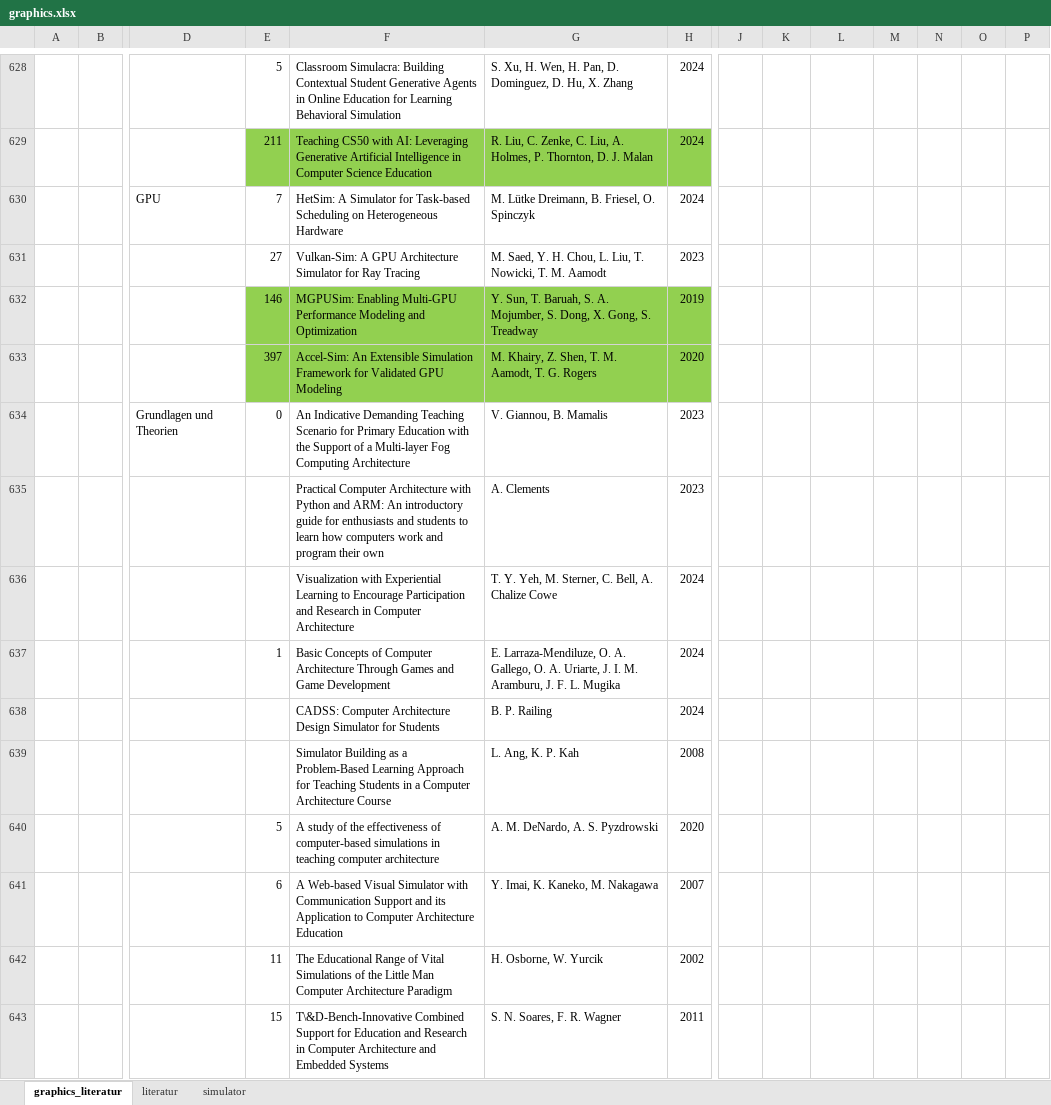
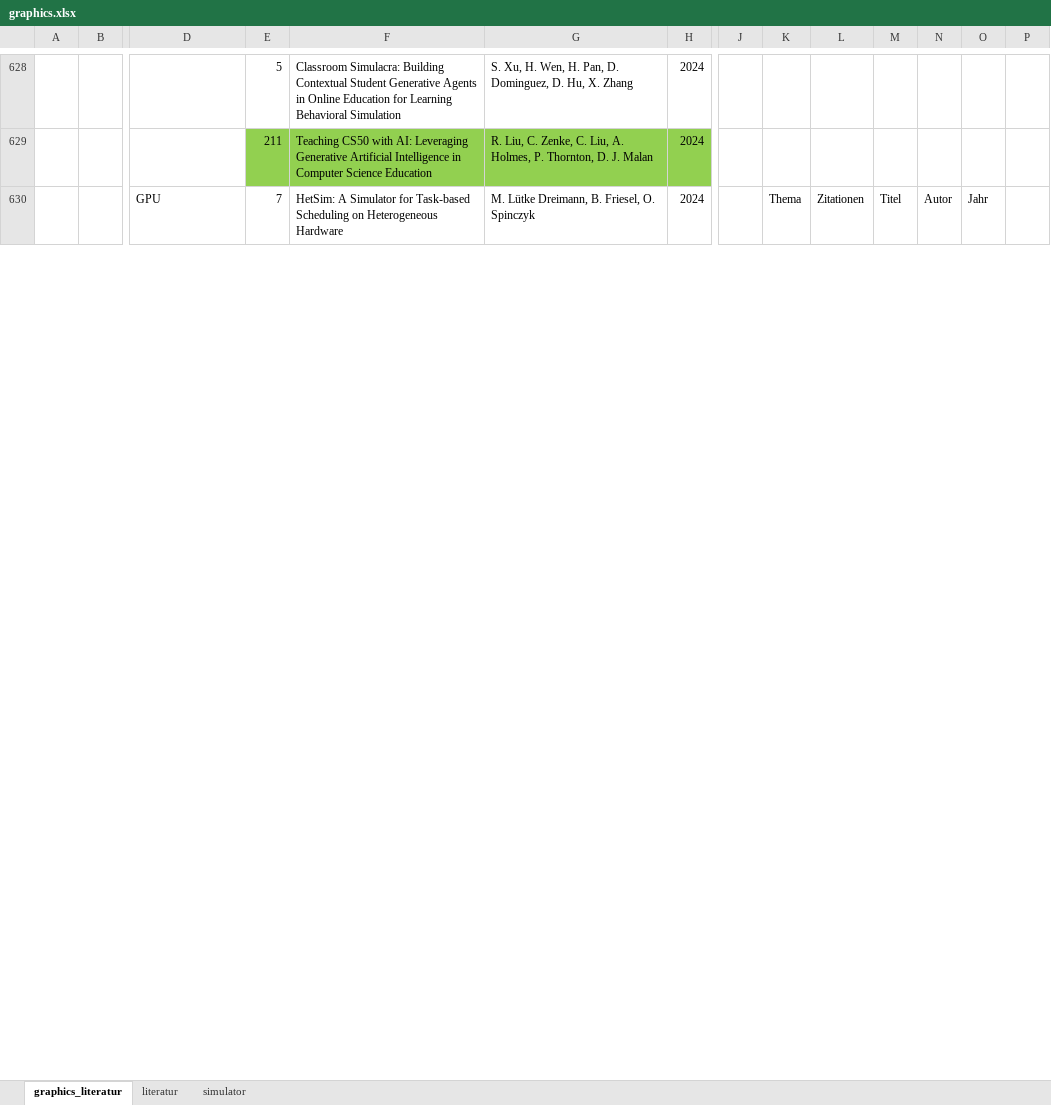
Before and after one commit to daschdy/Bachelorthesis, an Excel workbook: tables/graphics.xlsx, sheet graphics_literatur, drawn as a sheet; only a part is shown, gaps mark what is left out; values as stored, in another font and other column widths than the file's, no borders; charts and pictures not drawn; removed rows and columns are numbered as before the commit, all else as after; rows hold the shown columns only; the diff covers the shown part only; the diff names each change by its address in the sheet, - before the commit and + after, or states it on an @@ line.

```diff
--- a/tables/graphics.xlsx (sheet graphics_literatur)
+++ b/tables/graphics.xlsx (sheet graphics_literatur)
-K630: (empty)
+K630: Thema
-L630: (empty)
+L630: Zitationen
-M630: (empty)
+M630: Titel
-N630: (empty)
+N630: Autor
-O630: (empty)
+O630: Jahr
-row 631:  |  |  | 27 | Vulkan-Sim: A GPU Architecture Simulator for Ray Tracing | M. Saed, Y. H. Chou, L. Liu, T. Nowicki, T. M. Aamodt | 2023
-row 632:  |  |  | 146 | MGPUSim: Enabling Multi-GPU Performance Modeling and Optimization | Y. Sun, T. Baruah, S. A. Mojumber, S. Dong, X. Gong, S. Treadway | 2019
-row 633:  |  |  | 397 | Accel-Sim: An Extensible Simulation Framework for Validated GPU Modeling | M. Khairy, Z. Shen, T. M. Aamodt, T. G. Rogers | 2020
-row 634:  |  | Grundlagen und Theorien | 0 | An Indicative Demanding Teaching Scenario for Primary Education with the Support of a Multi-layer Fog Computing Architecture | V. Giannou, B. Mamalis | 2023
-row 635:  |  |  |  | Practical Computer Architecture with Python and ARM: An introductory guide for enthusiasts and students to learn how computers work and program their own | A. Clements | 2023
-row 636:  |  |  |  | Visualization with Experiential Learning to Encourage Participation and Research in Computer Architecture | T. Y. Yeh, M. Sterner, C. Bell, A. Chalize Cowe | 2024
-row 637:  |  |  | 1 | Basic Concepts of Computer Architecture Through Games and Game Development | E. Larraza-Mendiluze, O. A. Gallego, O. A. Uriarte, J. I. M. Aramburu, J. F. L. Mugika | 2024
-row 638:  |  |  |  | CADSS: Computer Architecture Design Simulator for Students | B. P. Railing | 2024
-row 639:  |  |  |  | Simulator Building as a Problem-Based Learning Approach for Teaching Students in a Computer Architecture Course | L. Ang, K. P. Kah | 2008
-row 640:  |  |  | 5 | A study of the effectiveness of computer-based simulations in teaching computer architecture | A. M. DeNardo, A. S. Pyzdrowski | 2020
-row 641:  |  |  | 6 | A Web-based Visual Simulator with Communication Support and its Application to Computer Architecture Education | Y. Imai, K. Kaneko, M. Nakagawa | 2007
-row 642:  |  |  | 11 | The Educational Range of Vital Simulations of the Little Man Computer Architecture Paradigm | H. Osborne, W. Yurcik | 2002
-row 643:  |  |  | 15 | T\&D-Bench-Innovative Combined Support for Education and Research in Computer Architecture and Embedded Systems | S. N. Soares, F. R. Wagner | 2011
```
Also changed, not shown: 13 added rows and 10 edited cells elsewhere in this sheet, charts or pictures, 2 other files.
